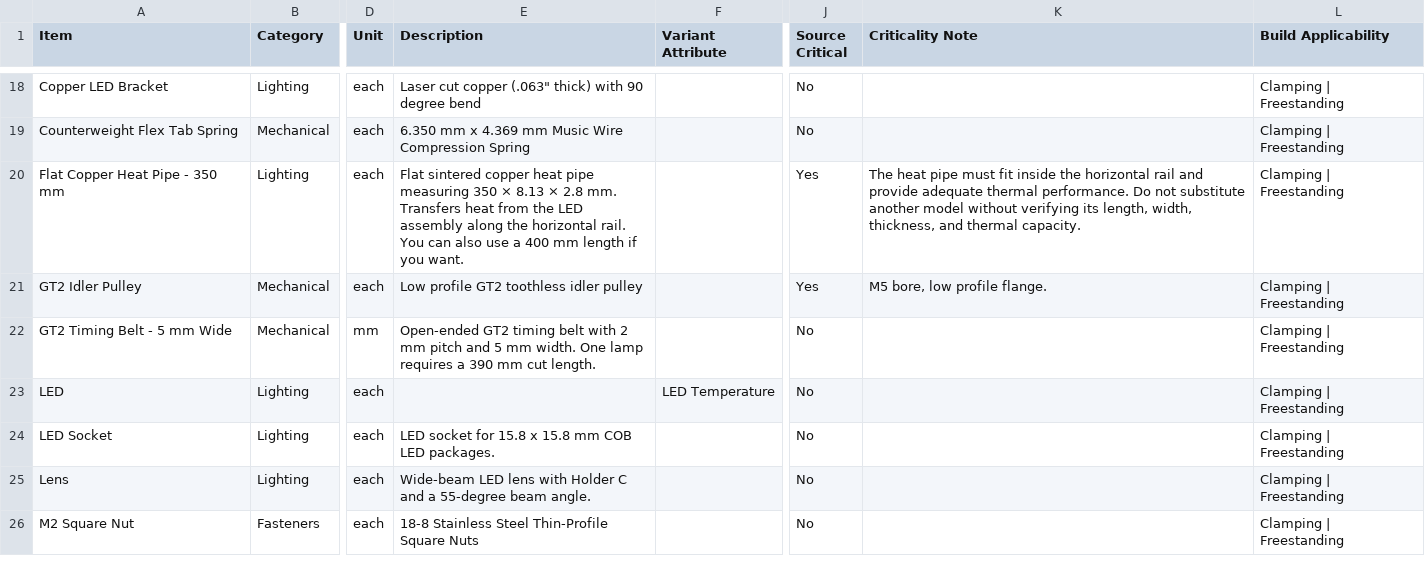
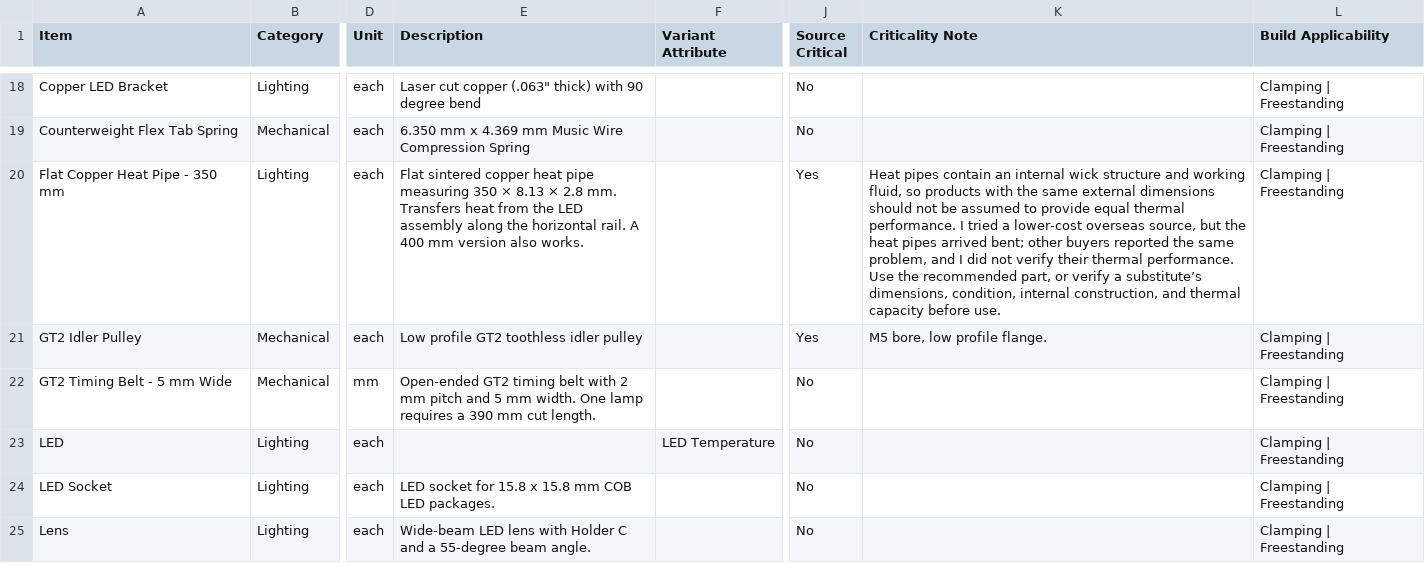
Before and after one commit to stevenbennett/Open-Task-Light, a CSV file: Open Task Light/BOM/OTL-BOM-Clamping.csv, drawn as a sheet; only a part is shown, gaps mark what is left out; the shorter side is filled out with more unchanged rows; the diff names each change by its address in the sheet, - before the commit and + after, or states it on an @@ line.

Commit message:
BoM sourcing note
Added sourcing warning to the heat pipe

```diff
--- a/Open Task Light/BOM/OTL-BOM-Clamping.csv
+++ b/Open Task Light/BOM/OTL-BOM-Clamping.csv
-E20 (Description): …horizontal rail. You can also use a 400 mm length if you want.
+E20 (Description): …horizontal rail. A 400 mm version also works.
-K20 (Criticality Note): The heat pipe must fit inside the horizontal rail and provide adequate thermal performance. Do not substitute another model without verifying its length, width, thickness, and thermal capacity.
+K20 (Criticality Note): Heat pipes contain an internal wick structure and working fluid, so products with the same external dimensions should not be assumed to provide equal thermal performance. I tried a lower-cost overseas source, but the heat pipes arrived bent; other buyers reported the same problem, and I did not verify their thermal performance. Use the recommended part, or verify a substitute’s dimensions, condition, internal construction, and thermal capacity before use.
```
Also changed, not shown: Open Task Light/BOM/OTL-BOM-Freestanding.csv.
